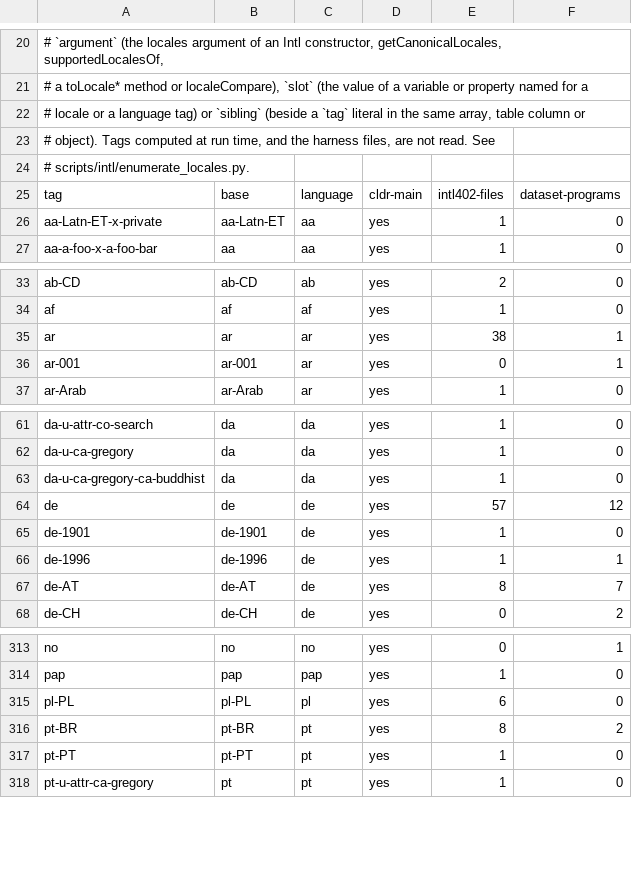
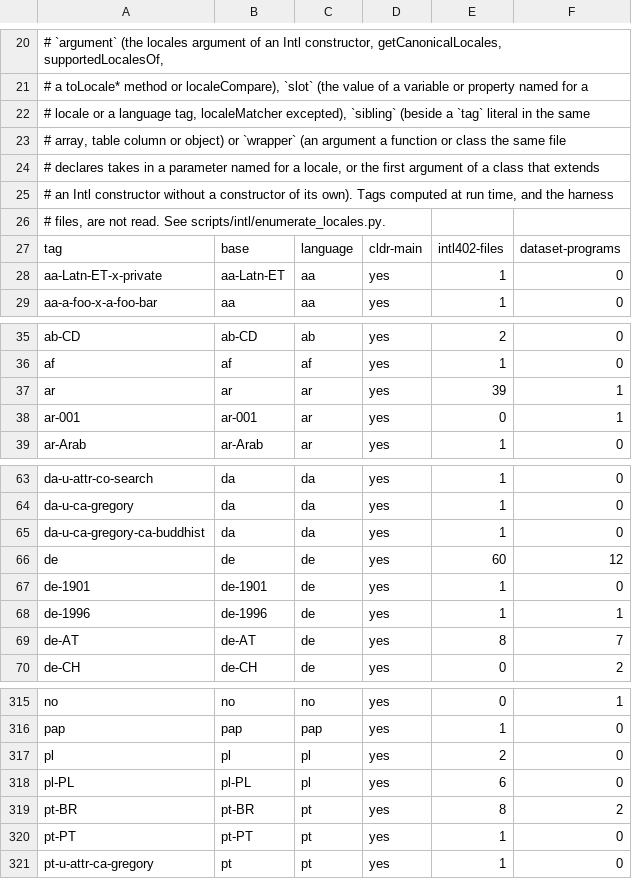
Before and after one commit to Broiler-Platform/Broiler.JS, a TSV file: docs/evidence/sjl-9-001/locales/union.tsv, drawn as a sheet; only a part is shown, gaps mark what is left out.

```diff
--- a/docs/evidence/sjl-9-001/locales/union.tsv
+++ b/docs/evidence/sjl-9-001/locales/union.tsv
@@ -21,5 +21,7 @@
 # a toLocale* method or localeCompare), `slot` (the value of a variable or property named for a
-# locale or a language tag) or `sibling` (beside a `tag` literal in the same array, table column or
-# object). Tags computed at run time, and the harness files, are not read. See
-# scripts/intl/enumerate_locales.py.
+# locale or a language tag, localeMatcher excepted), `sibling` (beside a `tag` literal in the same
+# array, table column or object) or `wrapper` (an argument a function or class the same file
+# declares takes in a parameter named for a locale, or the first argument of a class that extends
+# an Intl constructor without a constructor of its own). Tags computed at run time, and the harness
+# files, are not read. See scripts/intl/enumerate_locales.py.
 tag	base	language	cldr-main	intl402-files	dataset-programs
@@ -34,3 +36,3 @@ ab-CD	ab-CD	ab	yes	2	0
 af	af	af	yes	1	0
-ar	ar	ar	yes	38	1
+ar	ar	ar	yes	39	1
 ar-001	ar-001	ar	yes	0	1
@@ -63,3 +65,3 @@ da-u-ca-gregory	da	da	yes	1	0
 da-u-ca-gregory-ca-buddhist	da	da	yes	1	0
-de	de	de	yes	57	12
+de	de	de	yes	60	12
 de-1901	de-1901	de	yes	1	0
@@ -314,2 +316,3 @@ no	no	no	yes	0	1
 pap	pap	pap	yes	1	0
+pl	pl	pl	yes	2	0
 pl-PL	pl-PL	pl	yes	6	0
```
Also changed, not shown: docs/evidence/sjl-9-001/locales/datasets.tsv, docs/evidence/sjl-9-001/locales/intl402.tsv, 2 other files.
